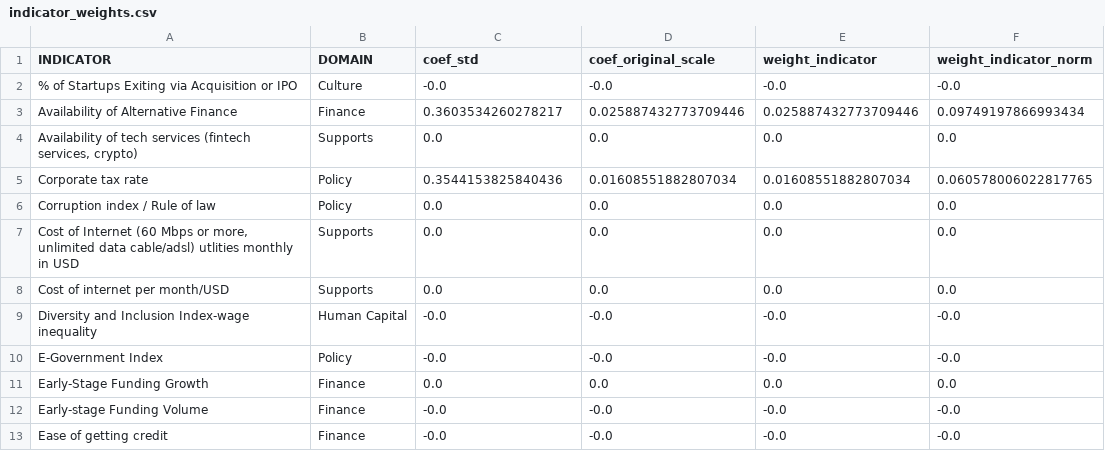
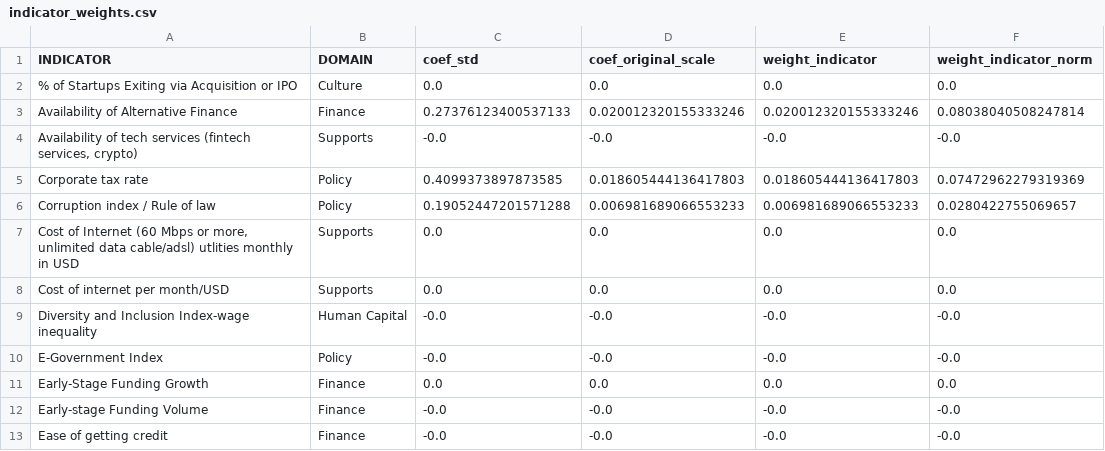
Before and after one commit to ratko-zeal/ssi-regression-new, a CSV file: outputs/enet/HG_per_100k/indicator_weights.csv, drawn as a sheet; only a part is shown; the diff covers the shown part only.

```diff
--- a/outputs/enet/HG_per_100k/indicator_weights.csv
+++ b/outputs/enet/HG_per_100k/indicator_weights.csv
@@ -1,7 +1,7 @@
 INDICATOR,DOMAIN,coef_std,coef_original_scale,weight_indicator,weight_indicator_norm
-% of Startups Exiting via Acquisition or IPO,Culture,-0.0,-0.0,-0.0,-0.0
-Availability of Alternative Finance,Finance,0.3603534260278217,0.025887432773709446,0.025887432773709446,0.09749197866993434
-"Availability of tech services (fintech services, crypto)",Supports,0.0,0.0,0.0,0.0
-Corporate tax rate,Policy,0.3544153825840436,0.01608551882807034,0.01608551882807034,0.060578006022817765
-Corruption index / Rule of law,Policy,0.0,0.0,0.0,0.0
+% of Startups Exiting via Acquisition or IPO,Culture,0.0,0.0,0.0,0.0
+Availability of Alternative Finance,Finance,0.27376123400537133,0.020012320155333246,0.020012320155333246,0.08038040508247814
+"Availability of tech services (fintech services, crypto)",Supports,-0.0,-0.0,-0.0,-0.0
+Corporate tax rate,Policy,0.4099373897873585,0.018605444136417803,0.018605444136417803,0.07472962279319369
+Corruption index / Rule of law,Policy,0.19052447201571288,0.006981689066553233,0.006981689066553233,0.0280422755069657
 "Cost of Internet (60 Mbps or more, unlimited data cable/adsl) utlities monthly in USD",Supports,0.0,0.0,0.0,0.0
```
Also changed, not shown: 48 edited cells elsewhere in this file, outputs/enet/HG_Normalized/indicator_weights.csv, outputs/enet/HG_Normalized/scores.csv, 18 other files.
